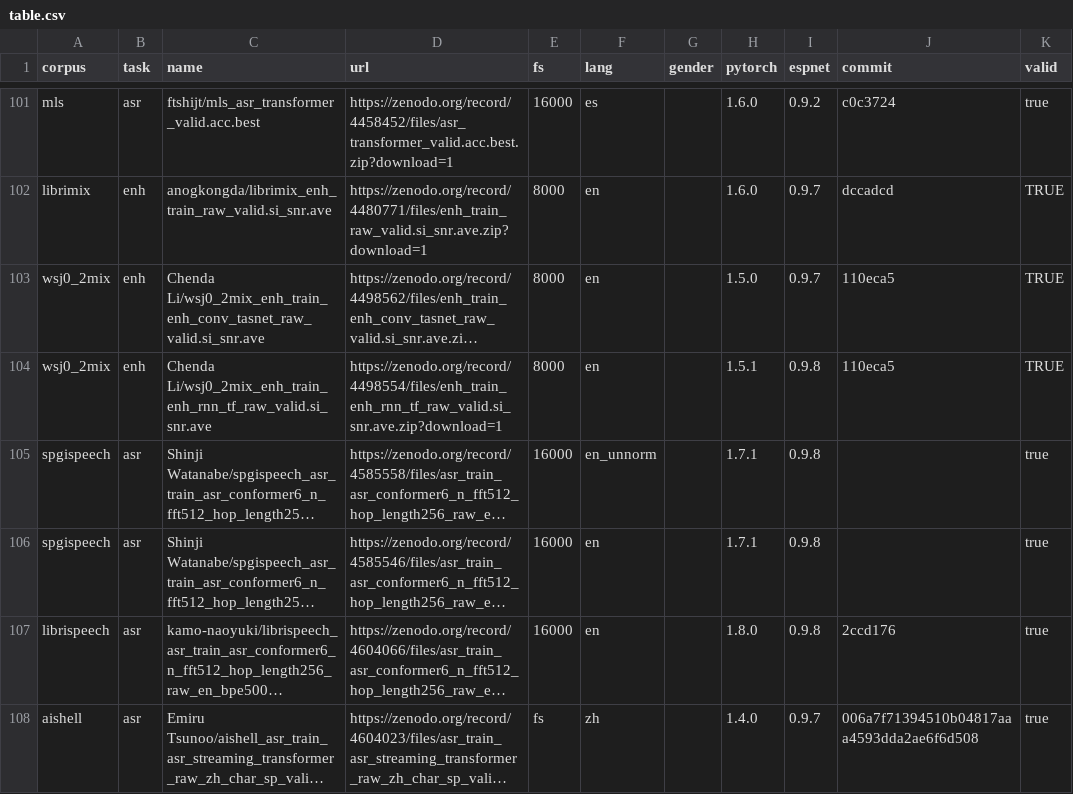
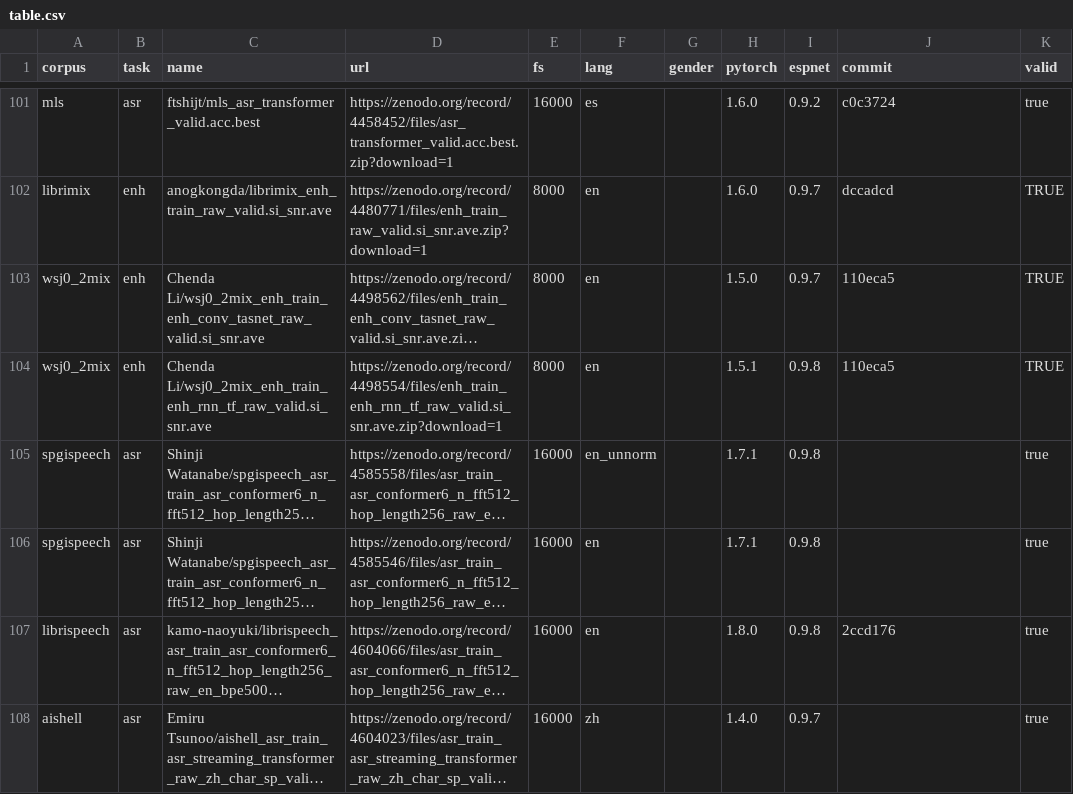
Before and after one commit to espnet/espnet_model_zoo, a CSV file: espnet_model_zoo/table.csv, drawn as a sheet; only a part is shown, gaps mark what is left out; long unchanged cells end in …; the diff names each change by its address in the sheet, - before the commit and + after, or states it on an @@ line.

Commit message:
Update table.csv

```diff
--- a/espnet_model_zoo/table.csv
+++ b/espnet_model_zoo/table.csv
-E108 (fs): fs
+E108 (fs): 16000
-J108 (commit): 006a7f71394510b04817aaa4593dda2ae6f6d508
+J108 (commit): (empty)
```
